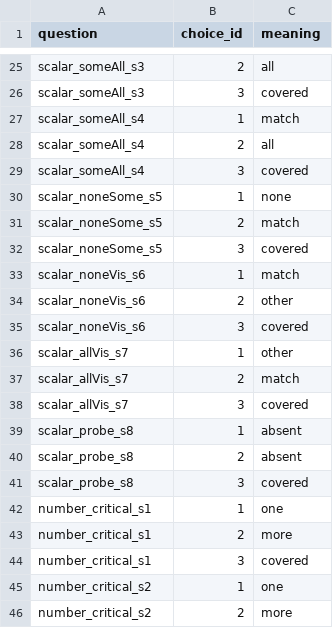
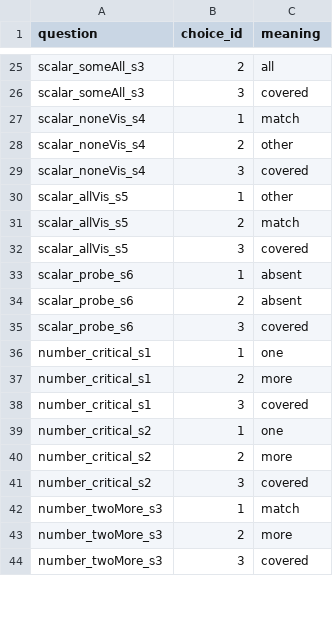
Before and after one commit to eecoppock/covered-box-replication, a CSV file: choice-map.csv, drawn as a sheet; only a part is shown, gaps mark what is left out; the shorter side is filled out with more unchanged rows; the diff covers the shown part only.

```diff
--- a/choice-map.csv
+++ b/choice-map.csv
@@ -26,17 +26,11 @@ scalar_someAll_s3,2,all
 scalar_someAll_s3,3,covered
-scalar_someAll_s4,1,match
-scalar_someAll_s4,2,all
-scalar_someAll_s4,3,covered
-scalar_noneSome_s5,1,none
-scalar_noneSome_s5,2,match
-scalar_noneSome_s5,3,covered
-scalar_noneVis_s6,1,match
-scalar_noneVis_s6,2,other
-scalar_noneVis_s6,3,covered
-scalar_allVis_s7,1,other
-scalar_allVis_s7,2,match
-scalar_allVis_s7,3,covered
-scalar_probe_s8,1,absent
-scalar_probe_s8,2,absent
-scalar_probe_s8,3,covered
+scalar_noneVis_s4,1,match
+scalar_noneVis_s4,2,other
+scalar_noneVis_s4,3,covered
+scalar_allVis_s5,1,other
+scalar_allVis_s5,2,match
+scalar_allVis_s5,3,covered
+scalar_probe_s6,1,absent
+scalar_probe_s6,2,absent
+scalar_probe_s6,3,covered
 number_critical_s1,1,one
```
Also changed, not shown: 6 removed rows and 9 edited cells elsewhere in this file, coveredbox-fake-data.csv, 29 other files.
